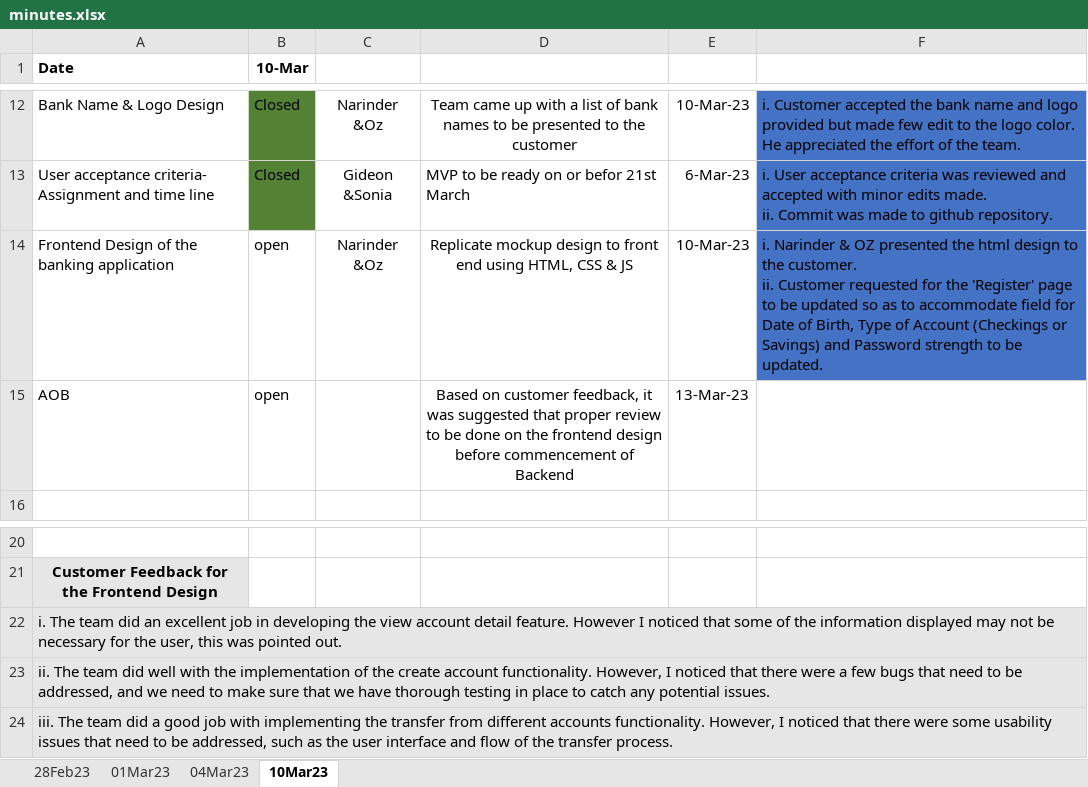
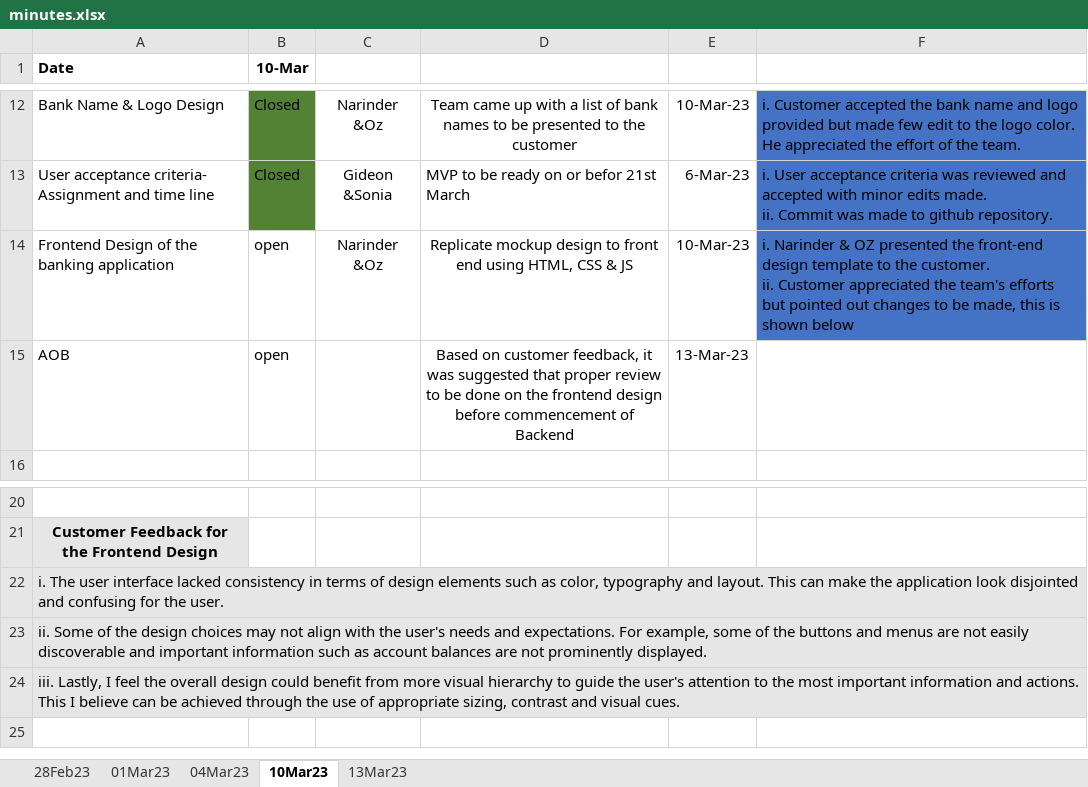
Before and after one commit to gideonclottey/Bank-App, an Excel workbook: Agile Meetings/minutes.xlsx, sheet 10Mar23, drawn as a sheet; only a part is shown, gaps mark what is left out; values as stored, in another font and other column widths than the file's, no borders; conditional formats not drawn; ↵ is a line break in a cell; the diff names each change by its address in the sheet, - before the commit and + after, or states it on an @@ line.

Commit message:
Customer Feedback Updated for 10th March Meeting

```diff
--- a/Agile Meetings/minutes.xlsx (sheet 10Mar23)
+++ b/Agile Meetings/minutes.xlsx (sheet 10Mar23)
+sheet tab: 13Mar23
-F14: …presented the html design to the customer. ↵ ii. Customer requested for the 'Register' page to be updated so as to accommodate field for Date of Birth, Type of Account (Checkings or Savings) and Password strength to be updated.
+F14: …presented the front-end design template to the customer. ↵ ii. Customer appreciated the team's efforts but pointed out changes to be made, this is shown below
-A22 (Date): i. The team did an excellent job in developing the view account detail feature. However I noticed that some of the information displayed may not be necessary for the user, this was pointed out.
+A22 (Date): i. The user interface lacked consistency in terms of design elements such as color, typography and layout. This can make the application look disjointed and confusing for the user.
-A23 (Date): ii. The team did well with the implementation of the create account functionality. However, I noticed that there were a few bugs that need to be addressed, and we need to make sure that we have thorough testing in place to catch any potential issues.
+A23 (Date): ii. Some of the design choices may not align with the user's needs and expectations. For example, some of the buttons and menus are not easily discoverable and important information such as account balances are not prominently displayed.
-A24 (Date): iii. The team did a good job with implementing the transfer from different accounts functionality. However, I noticed that there were some usability issues that need to be addressed, such as the user interface and flow of the transfer process.
+A24 (Date): iii. Lastly, I feel the overall design could benefit from more visual hierarchy to guide the user's attention to the most important information and actions. This I believe can be achieved through the use of appropriate sizing, contrast and visual cues.
```
